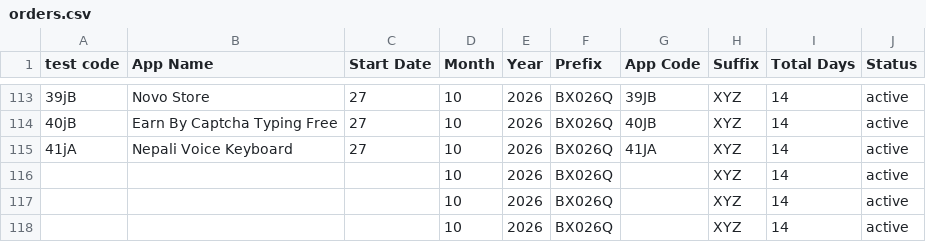
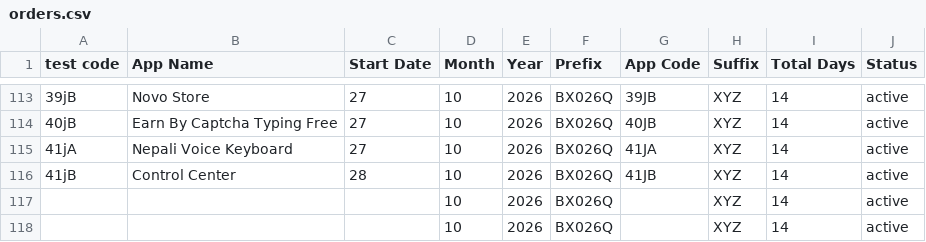
Before and after one commit to weapptesters-design/Tryoldweb, a CSV file: orders.csv, drawn as a sheet; only a part is shown, gaps mark what is left out.

```diff
--- a/orders.csv
+++ b/orders.csv
@@ -115,3 +115,3 @@ test code,App Name,Start Date,Month ,Year,Prefix,App Code,Suffix ,Total Days,Sta
 41jA,Nepali Voice Keyboard ,27,10,2026,BX026Q,41JA,XYZ,14,active
-,,,10,2026,BX026Q,,XYZ,14,active
+41jB,Control Center ,28,10,2026,BX026Q,41JB,XYZ,14,active
 ,,,10,2026,BX026Q,,XYZ,14,active
```
Also changed, not shown: 1 other file.
